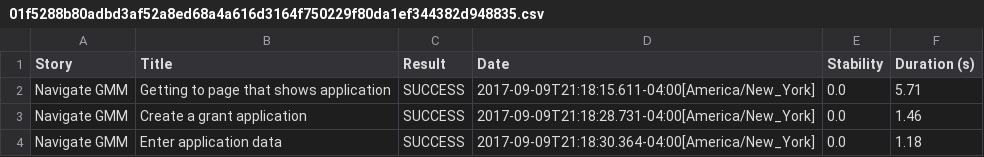
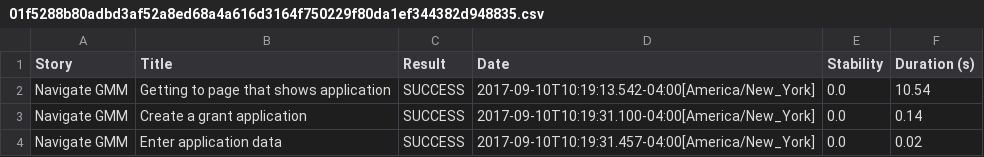
Before and after one commit to IanAkers/gmm-tx, a CSV file: target/site/serenity/01f5288b80adbd3af52a8ed68a4a616d3164f750229f80da1ef344382d948835.csv, drawn as a sheet.

```diff
--- a/target/site/serenity/01f5288b80adbd3af52a8ed68a4a616d3164f750229f80da1ef344382d948835.csv
+++ b/target/site/serenity/01f5288b80adbd3af52a8ed68a4a616d3164f750229f80da1ef344382d948835.csv
@@ -1,4 +1,4 @@
 "Story","Title","Result","Date","Stability","Duration (s)"
-"Navigate GMM","Getting to page that shows application","SUCCESS","2017-09-09T21:18:15.611-04:00[America/New_York]","0.0","5.71"
-"Navigate GMM","Create a grant application","SUCCESS","2017-09-09T21:18:28.731-04:00[America/New_York]","0.0","1.46"
-"Navigate GMM","Enter application data","SUCCESS","2017-09-09T21:18:30.364-04:00[America/New_York]","0.0","1.18"
+"Navigate GMM","Getting to page that shows application","SUCCESS","2017-09-10T10:19:13.542-04:00[America/New_York]","0.0","10.54"
+"Navigate GMM","Create a grant application","SUCCESS","2017-09-10T10:19:31.100-04:00[America/New_York]","0.0","0.14"
+"Navigate GMM","Enter application data","SUCCESS","2017-09-10T10:19:31.457-04:00[America/New_York]","0.0","0.02"
```
Also changed, not shown: target/site/serenity/12ac86779ecac5cf80365ffea5781132aeafb98d4319857993e573275c2a0211.csv, target/site/serenity/2c21673bd6665bf73eac65a8b007fb8e0f23b3410f754e09c6c75feee7638b76.csv, 48 other files.
